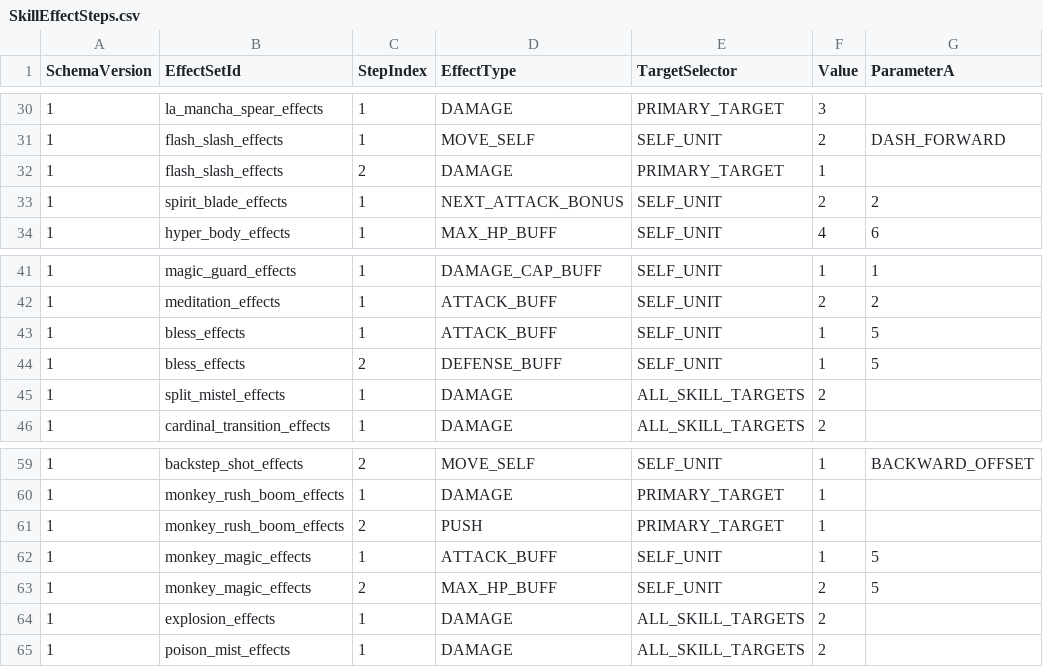
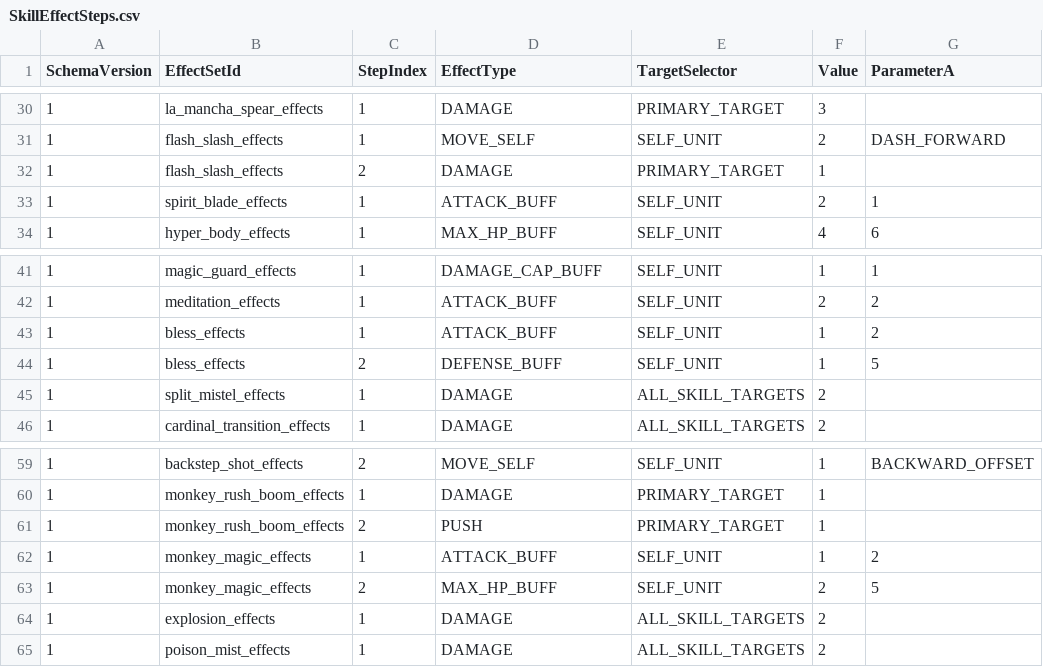
Before and after one commit to MagunMadown/MapleTactics, a CSV file: RootDesk/MyDesk/03_Data/SkillEffectSteps.csv, drawn as a sheet; only a part is shown, gaps mark what is left out; the diff names each change by its address in the sheet, - before the commit and + after, or states it on an @@ line.

```diff
--- a/RootDesk/MyDesk/03_Data/SkillEffectSteps.csv
+++ b/RootDesk/MyDesk/03_Data/SkillEffectSteps.csv
-D33 (EffectType): NEXT_ATTACK_BONUS
+D33 (EffectType): ATTACK_BUFF
-G33 (ParameterA): 2
+G33 (ParameterA): 1
-G43 (ParameterA): 5
+G43 (ParameterA): 2
-G62 (ParameterA): 5
+G62 (ParameterA): 2
```
Also changed, not shown: 4 other files.
